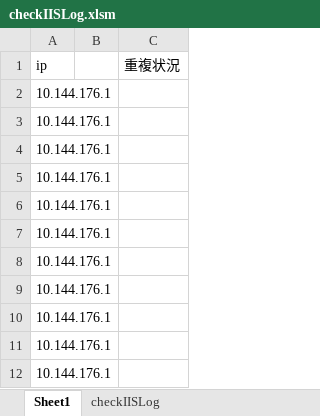
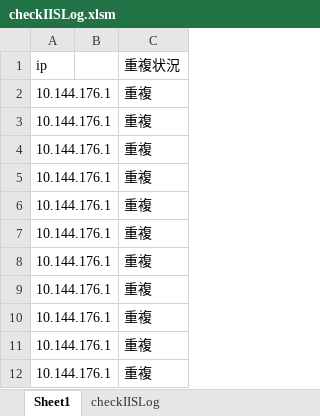
Before and after one commit to yttcdfm/sample00, an Excel workbook: src/checkIISLog/checkIISLog.xlsm, sheet Sheet1, drawn as a sheet; values as stored, in another font and other column widths than the file's, no borders; the diff names each change by its address in the sheet, - before the commit and + after, or states it on an @@ line.

Commit message:
重複チェック機能を作りました。

```diff
--- a/src/checkIISLog/checkIISLog.xlsm (sheet Sheet1)
+++ b/src/checkIISLog/checkIISLog.xlsm (sheet Sheet1)
-C2:C12 (重複状況): (empty)
+C2:C12 (重複状況): 重複
```
